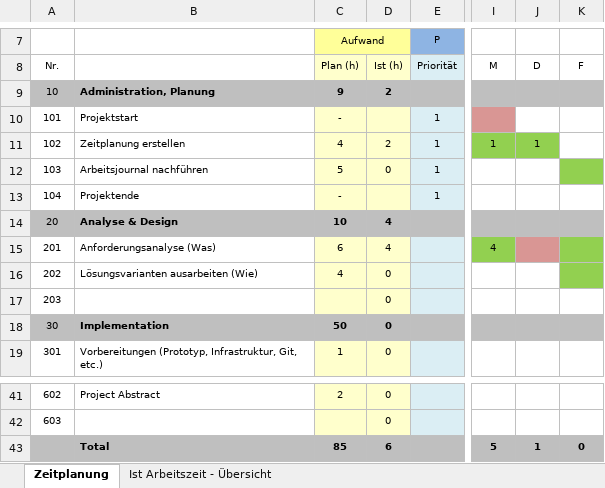
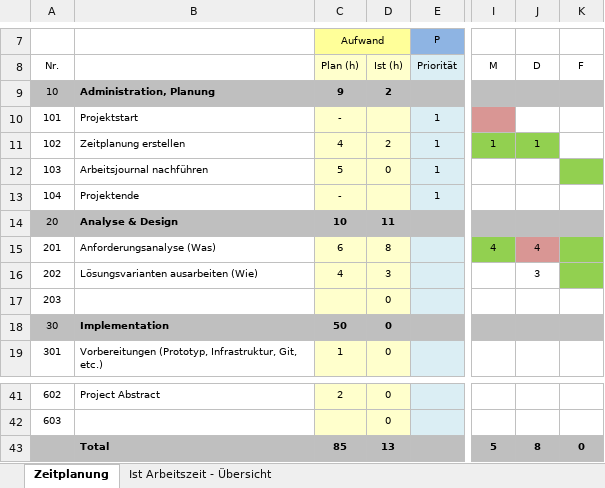
Before and after one commit to Nickeyy/FlappyExtreme, an Excel workbook: doc/Zeitplanung.xlsx, sheet Zeitplanung, drawn as a sheet; only a part is shown, gaps mark what is left out; values as stored, in another font and other column widths than the file's, no borders; the diff names each change by its address in the sheet, - before the commit and + after, or states it on an @@ line.

```diff
--- a/doc/Zeitplanung.xlsx (sheet Zeitplanung)
+++ b/doc/Zeitplanung.xlsx (sheet Zeitplanung)
-D14: 4
+D14: 11
-D15: 4
+D15: 8
-J15: (empty)
+J15: 4
-D16: 0
+D16: 3
-J16: (empty)
+J16: 3
-D43: 6
+D43: 13
-J43: 1
+J43: 8
```
Also changed, not shown: sheet Ist Arbeitszeit - Übersicht, charts or pictures, 2 other files.
